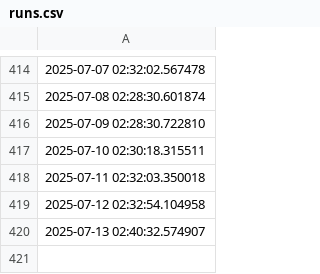
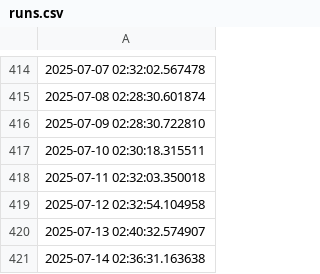
Before and after one commit to FJakovljevic/eaukcije_cronjob, a CSV file: data/runs.csv, drawn as a sheet; only a part is shown, gaps mark what is left out; the diff names each change by its address in the sheet, - before the commit and + after, or states it on an @@ line.

Commit message:
Updating Data

```diff
--- a/data/runs.csv
+++ b/data/runs.csv
+row 421: 2025-07-14 02:36:31.163638
```
Also changed, not shown: 1 other file.
